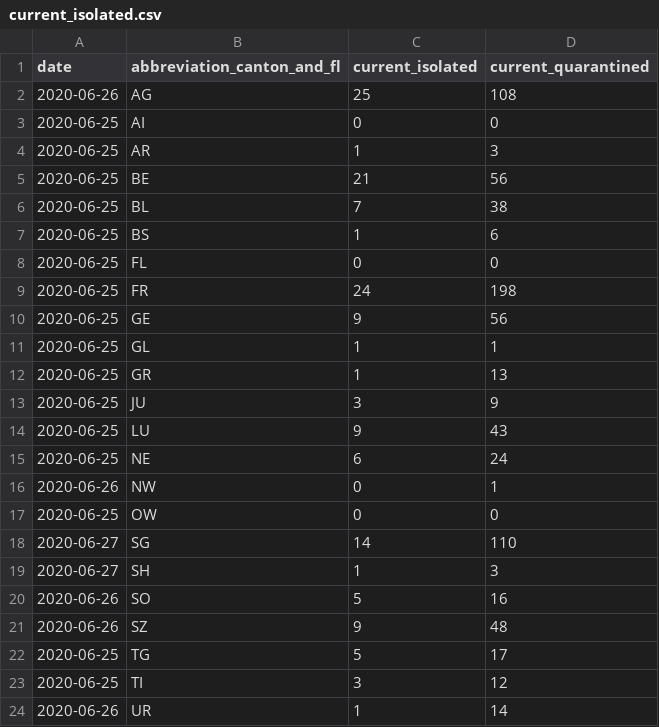
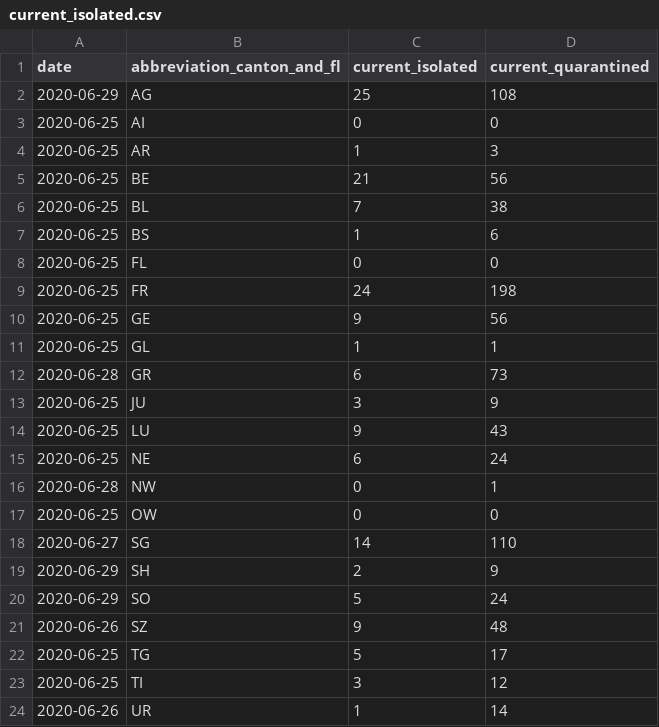
Before and after one commit to rsalzer/COVID_19_AGE, a CSV file: data/current_isolated.csv, drawn as a sheet; only a part is shown.

```diff
--- a/data/current_isolated.csv
+++ b/data/current_isolated.csv
@@ -1,3 +1,3 @@
 date,abbreviation_canton_and_fl,current_isolated,current_quarantined
-2020-06-26,AG,25,108
+2020-06-29,AG,25,108
 2020-06-25,AI,0,0
@@ -11,3 +11,3 @@ date,abbreviation_canton_and_fl,current_isolated,current_quarantined
 2020-06-25,GL,1,1
-2020-06-25,GR,1,13
+2020-06-28,GR,6,73
 2020-06-25,JU,3,9
@@ -15,7 +15,7 @@ date,abbreviation_canton_and_fl,current_isolated,current_quarantined
 2020-06-25,NE,6,24
-2020-06-26,NW,0,1
+2020-06-28,NW,0,1
 2020-06-25,OW,0,0
 2020-06-27,SG,14,110
-2020-06-27,SH,1,3
-2020-06-26,SO,5,16
+2020-06-29,SH,2,9
+2020-06-29,SO,5,24
 2020-06-26,SZ,9,48
```
Also changed, not shown: data/allagesdetails.csv, data/casesPerCanton.csv, 5 other files.
